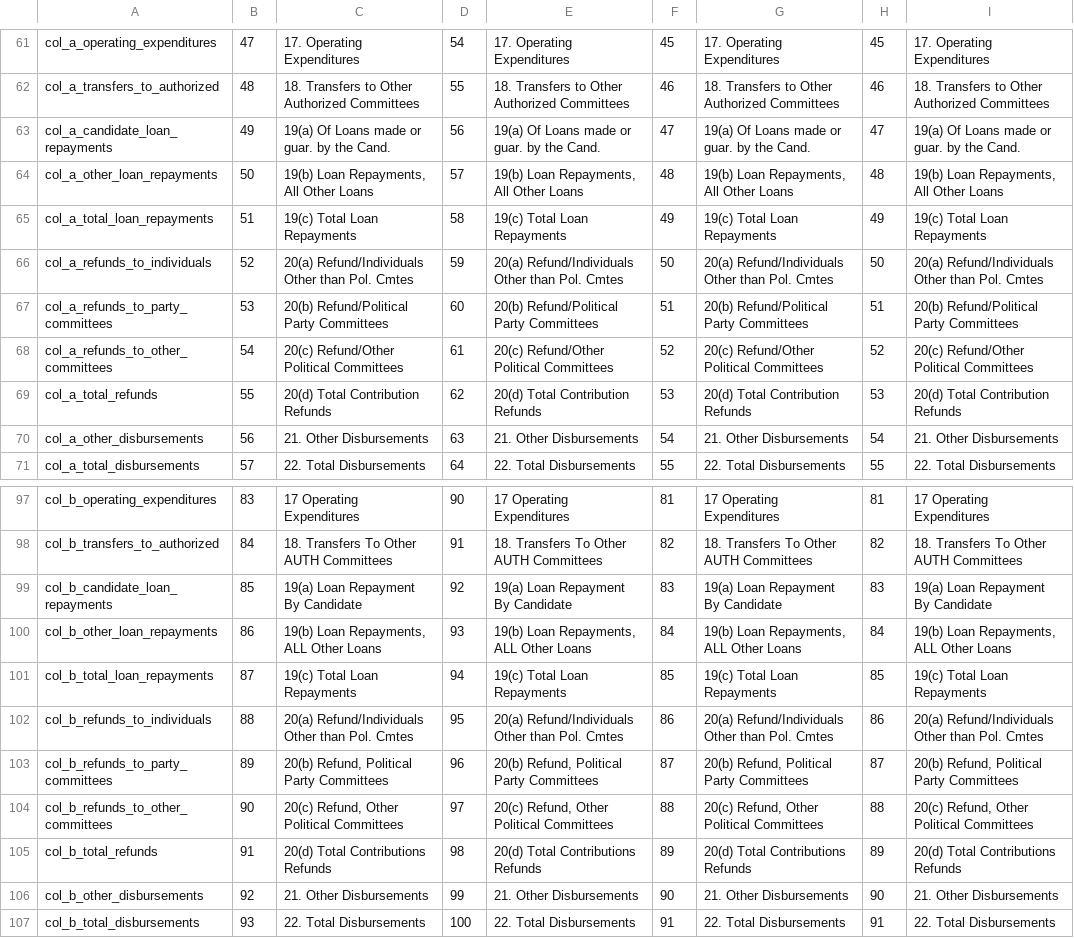
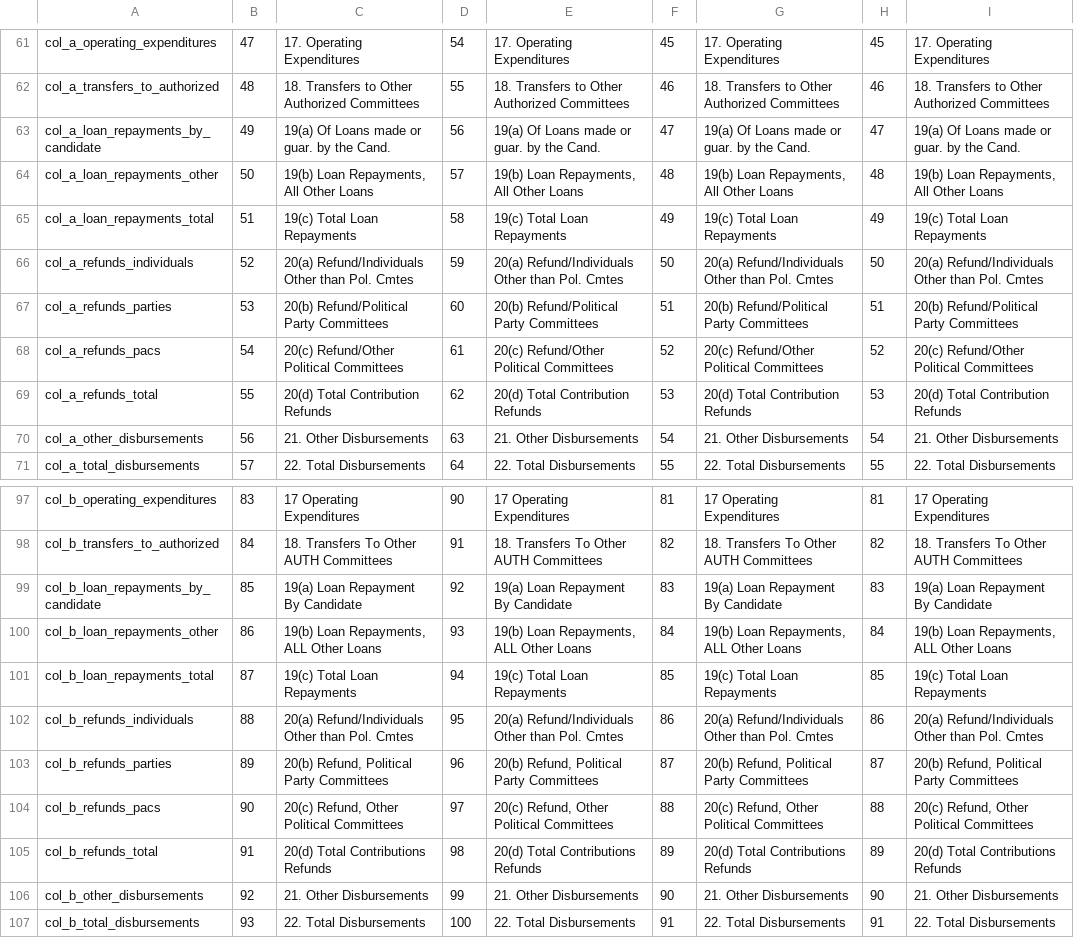
Before and after one commit to dwillis/fech-sources, a CSV file: F3.csv, drawn as a sheet; only a part is shown, gaps mark what is left out; the diff names each change by its address in the sheet, - before the commit and + after, or states it on an @@ line.

```diff
--- a/F3.csv
+++ b/F3.csv
-A63: col_a_candidate_loan_repayments
+A63: col_a_loan_repayments_by_candidate
-A64: col_a_other_loan_repayments
+A64: col_a_loan_repayments_other
-A65: col_a_total_loan_repayments
+A65: col_a_loan_repayments_total
-A66: col_a_refunds_to_individuals
+A66: col_a_refunds_individuals
-A67: col_a_refunds_to_party_committees
+A67: col_a_refunds_parties
-A68: col_a_refunds_to_other_committees
+A68: col_a_refunds_pacs
-A69: col_a_total_refunds
+A69: col_a_refunds_total
-A99: col_b_candidate_loan_repayments
+A99: col_b_loan_repayments_by_candidate
-A100: col_b_other_loan_repayments
+A100: col_b_loan_repayments_other
-A101: col_b_total_loan_repayments
+A101: col_b_loan_repayments_total
-A102: col_b_refunds_to_individuals
+A102: col_b_refunds_individuals
-A103: col_b_refunds_to_party_committees
+A103: col_b_refunds_parties
-A104: col_b_refunds_to_other_committees
+A104: col_b_refunds_pacs
-A105: col_b_total_refunds
+A105: col_b_refunds_total
```
Also changed, not shown: F3P.csv, F3PS.csv, 7 other files.
